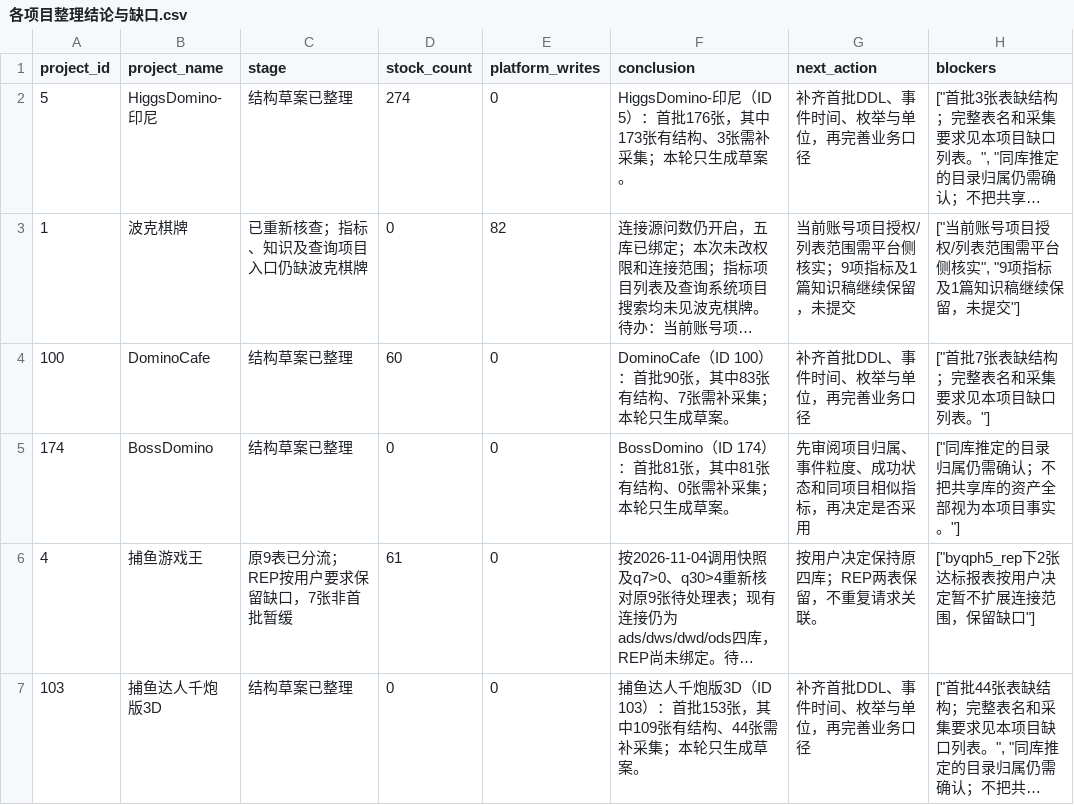
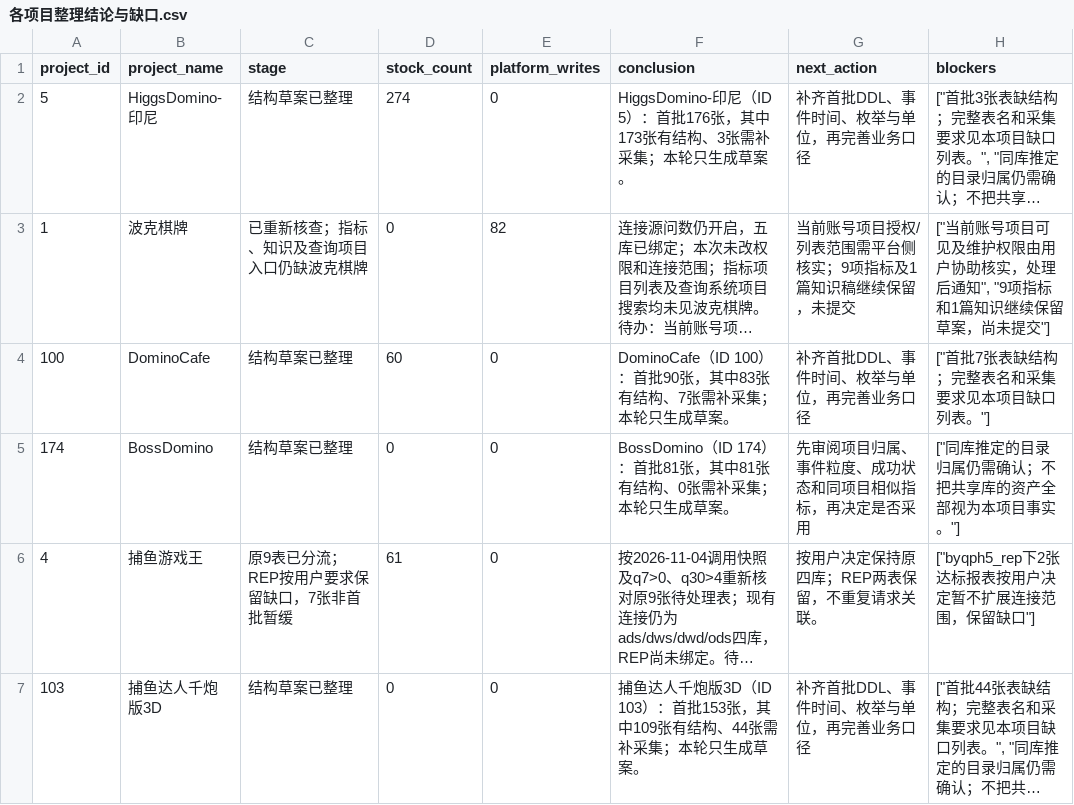
Before and after one commit to jiyunfei150-del/data-governance-hub, a CSV file: downloads/各项目整理结论与缺口.csv, drawn as a sheet; only a part is shown; long unchanged cells end in …; the diff covers the shown part only; the diff names each change by its address in the sheet, - before the commit and + after, or states it on an @@ line.

Commit message:
Update governance checklist, verified project records and game priority views

```diff
--- a/downloads/各项目整理结论与缺口.csv
+++ b/downloads/各项目整理结论与缺口.csv
-H3 (blockers): …账号项目授权/列表范围需平台侧核实", "9项指标及1篇知识稿继续保留，未提交"]
+H3 (blockers): …账号项目可见及维护权限由用户协助核实，处理后通知", "9项指标和1篇知识继续保留草案，尚未提交"]
```
Also changed, not shown: 15 edited cells elsewhere in this file, downloads/全项目指标清单.csv, downloads/项目初始化清单.csv, 19 other files.
